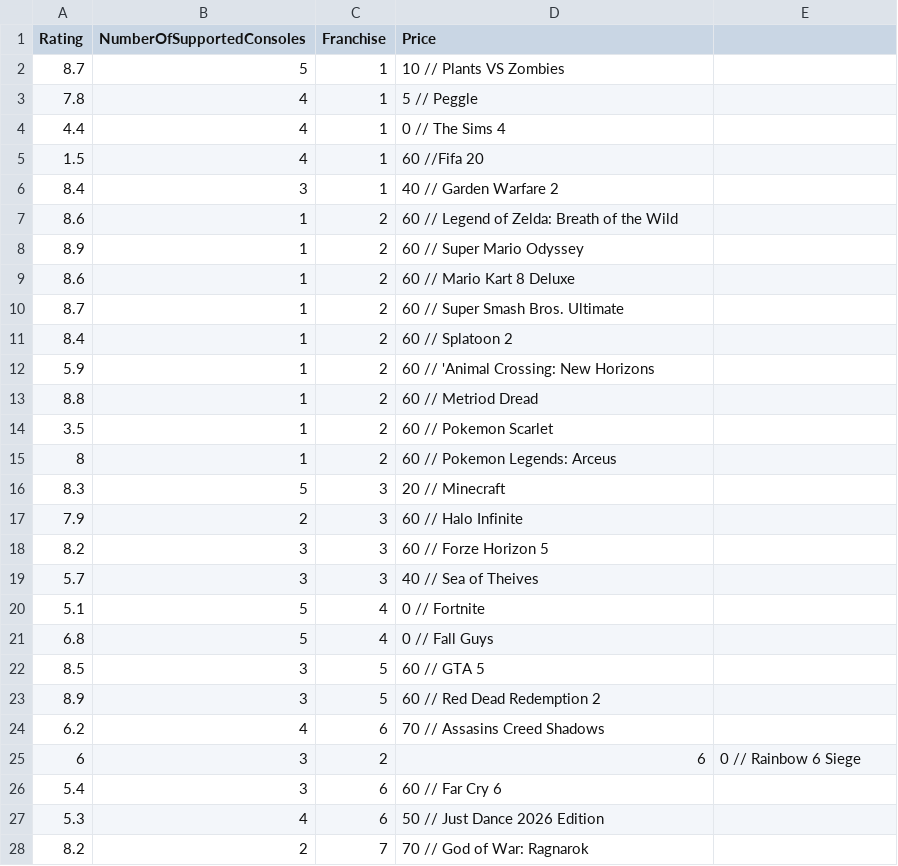
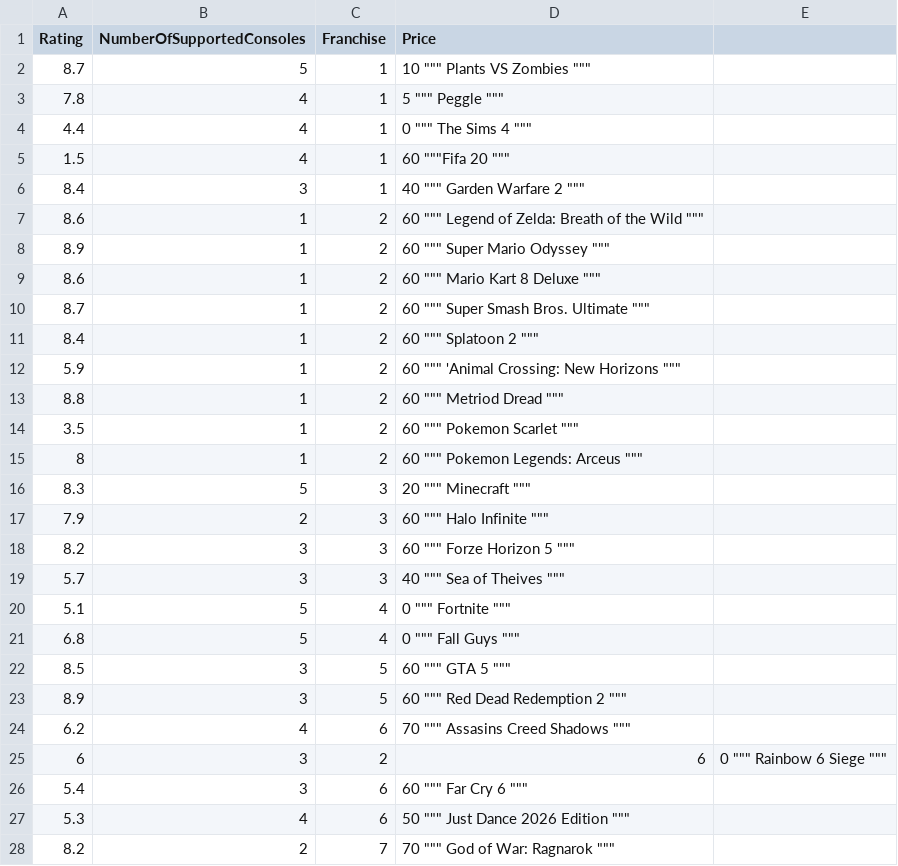
Before and after one commit to LT-IntroToAI-SY2526/a6-part2-project-per3-h, a CSV file: game_prices.csv, drawn as a sheet; only a part is shown; the diff covers the shown part only.

Commit message:
Fix quotes in game_prices.csv
Replaced double quotes with escaped double quotes in game prices CSV.

```diff
--- a/game_prices.csv
+++ b/game_prices.csv
@@ -1,28 +1,28 @@
 Rating,NumberOfSupportedConsoles,Franchise,Price
-8.7,5,1,10 // Plants VS Zombies
-7.8,4,1,5 // Peggle
-4.4,4,1,0 // The Sims 4
-1.5,4,1,60 //Fifa 20
-8.4,3,1,40 // Garden Warfare 2
-8.6,1,2,60 // Legend of Zelda: Breath of the Wild
-8.9,1,2,60 // Super Mario Odyssey
-8.6,1,2,60 // Mario Kart 8 Deluxe
-8.7,1,2,60 // Super Smash Bros. Ultimate
-8.4,1,2,60 // Splatoon 2
-5.9,1,2,60 // 'Animal Crossing: New Horizons
-8.8,1,2,60 // Metriod Dread
-3.5,1,2,60 // Pokemon Scarlet
-8,1,2,60 // Pokemon Legends: Arceus
-8.3,5,3,20 // Minecraft
-7.9,2,3,60 // Halo Infinite
-8.2,3,3,60 // Forze Horizon 5
-5.7,3,3,40 // Sea of Theives
-5.1,5,4,0 // Fortnite
-6.8,5,4,0 // Fall Guys
-8.5,3,5,60 // GTA 5
-8.9,3,5,60 // Red Dead Redemption 2
-6.2,4,6,70 // Assasins Creed Shadows
-6,3,2,6,0 // Rainbow 6 Siege
-5.4,3,6,60 // Far Cry 6
-5.3,4,6,50 // Just Dance 2026 Edition
-8.2,2,7,70 // God of War: Ragnarok
+8.7,5,1,10 """ Plants VS Zombies """
+7.8,4,1,5 """ Peggle """
+4.4,4,1,0 """ The Sims 4 """
+1.5,4,1,60 """Fifa 20 """
+8.4,3,1,40 """ Garden Warfare 2 """
+8.6,1,2,60 """ Legend of Zelda: Breath of the Wild """
+8.9,1,2,60 """ Super Mario Odyssey """
+8.6,1,2,60 """ Mario Kart 8 Deluxe """
+8.7,1,2,60 """ Super Smash Bros. Ultimate """
+8.4,1,2,60 """ Splatoon 2 """
+5.9,1,2,60 """ 'Animal Crossing: New Horizons """
+8.8,1,2,60 """ Metriod Dread """
+3.5,1,2,60 """ Pokemon Scarlet """
+8,1,2,60 """ Pokemon Legends: Arceus """
+8.3,5,3,20 """ Minecraft """
+7.9,2,3,60 """ Halo Infinite """
+8.2,3,3,60 """ Forze Horizon 5 """
+5.7,3,3,40 """ Sea of Theives """
+5.1,5,4,0 """ Fortnite """
+6.8,5,4,0 """ Fall Guys """
+8.5,3,5,60 """ GTA 5 """
+8.9,3,5,60 """ Red Dead Redemption 2 """
+6.2,4,6,70 """ Assasins Creed Shadows """
+6,3,2,6,0 """ Rainbow 6 Siege """
+5.4,3,6,60 """ Far Cry 6 """
+5.3,4,6,50 """ Just Dance 2026 Edition """
+8.2,2,7,70 """ God of War: Ragnarok """
```
Also changed, not shown: 3 edited cells elsewhere in this file.
